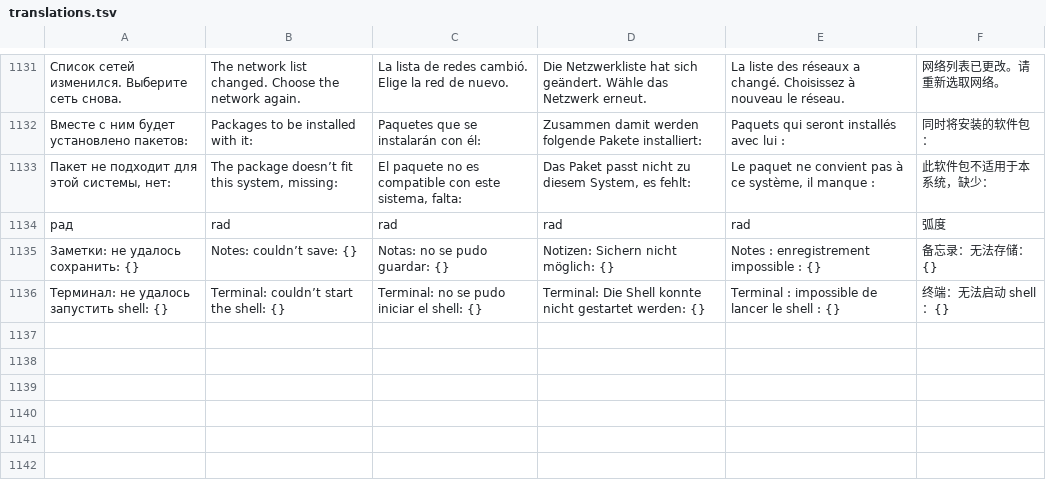
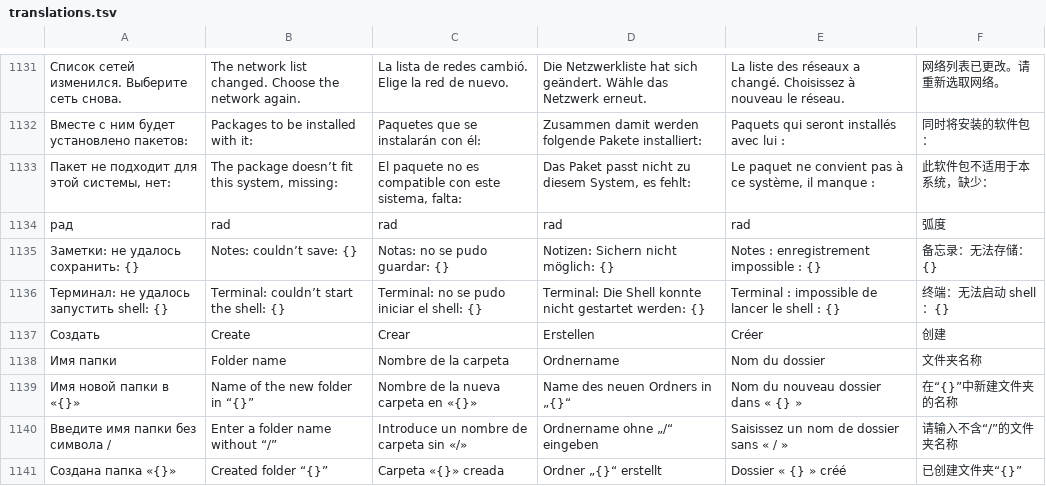
Before and after one commit to Zumka1991/feather-de, a TSV file: crates/feather-ui/src/translations.tsv, drawn as a sheet; only a part is shown, gaps mark what is left out; the diff names each change by its address in the sheet, - before the commit and + after, or states it on an @@ line.

Commit message:
files: add New Folder button, shortcut and sheet to file picker

```diff
--- a/crates/feather-ui/src/translations.tsv
+++ b/crates/feather-ui/src/translations.tsv
+row 1137: Создать | Create | Crear | Erstellen | Créer | 创建
+row 1138: Имя папки | Folder name | Nombre de la carpeta | Ordnername | Nom du dossier | 文件夹名称
+row 1139: Имя новой папки в «{}» | Name of the new folder in “{}” | Nombre de la nueva carpeta en «{}» | Name des neuen Ordners in „{}“ | Nom du nouveau dossier dans « {} » | 在“{}”中新建文件夹的名称
+row 1140: Введите имя папки без символа / | Enter a folder name without “/” | Introduce un nombre de carpeta sin «/» | Ordnername ohne „/“ eingeben | Saisissez un nom de dossier sans « / » | 请输入不含“/”的文件夹名称
+row 1141: Создана папка «{}» | Created folder “{}” | Carpeta «{}» creada | Ordner „{}“ erstellt | Dossier « {} » créé | 已创建文件夹“{}”
```
Also changed, not shown: 5 other files.
